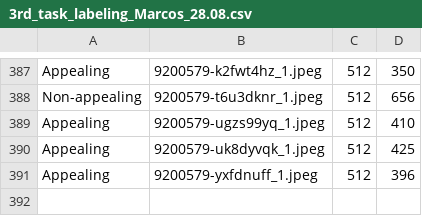
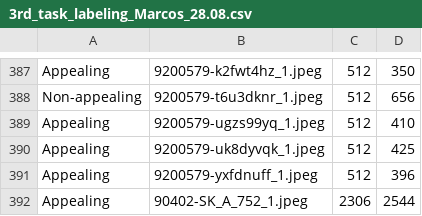
Before and after one commit to acdh-oeaw/Chia, a CSV file: data/img_labeling/3rd_task_labeling_Marcos_28.08.csv, drawn as a sheet; only a part is shown, gaps mark what is left out.

```diff
--- a/data/img_labeling/3rd_task_labeling_Marcos_28.08.csv
+++ b/data/img_labeling/3rd_task_labeling_Marcos_28.08.csv
@@ -391 +391,2 @@ Appealing,9200579-uk8dyvqk_1.jpeg,512,425
 Appealing,9200579-yxfdnuff_1.jpeg,512,396
+Appealing,90402-SK_A_752_1.jpeg,2306,2544
```
Also changed, not shown: data/img_labeling/1st_task_labeling_Marcos_24.08.csv, data/img_labeling/2nd_task_labeling_Marcos_28.08.csv.
